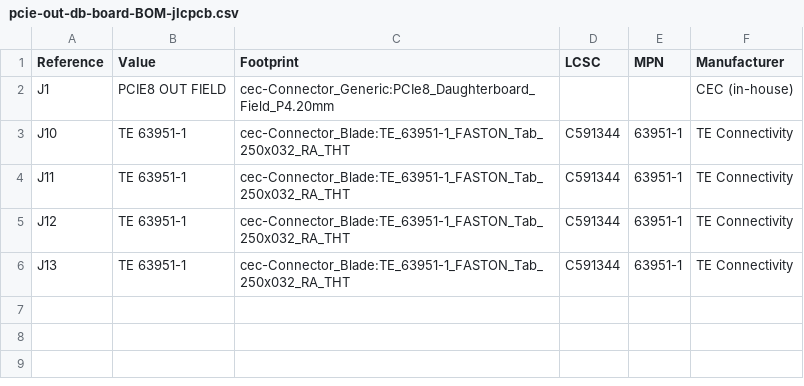
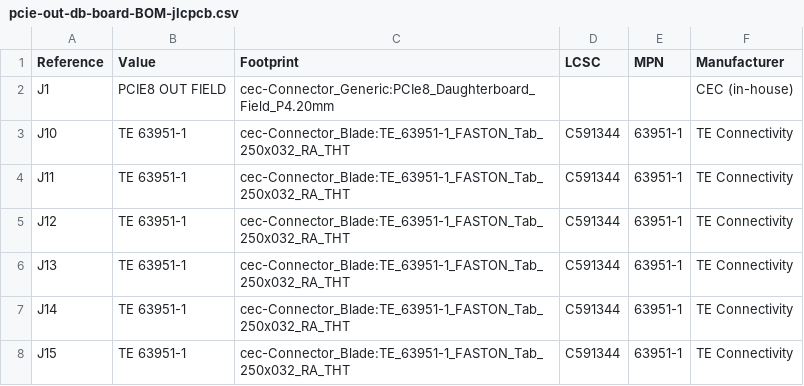
Before and after one commit to nathanfraske/CEC-Platform, a CSV file: modules/output-daughterboards/pcie-out-db/bom/pcie-out-db-board-BOM-jlcpcb.csv, drawn as a sheet; the diff names each change by its address in the sheet, - before the commit and + after, or states it on an @@ line.

```diff
--- a/modules/output-daughterboards/pcie-out-db/bom/pcie-out-db-board-BOM-jlcpcb.csv
+++ b/modules/output-daughterboards/pcie-out-db/bom/pcie-out-db-board-BOM-jlcpcb.csv
+row 7: J14 | TE 63951-1 | cec-Connector_Blade:TE_63951-1_FASTON_Tab_250x032_RA_THT | C591344 | 63951-1 | TE Connectivity
+row 8: J15 | TE 63951-1 | cec-Connector_Blade:TE_63951-1_FASTON_Tab_250x032_RA_THT | C591344 | 63951-1 | TE Connectivity
```
Also changed, not shown: modules/atx-24pin-rev3/bom/bom.csv, modules/eps-8pin/bom/eps8pin-module-BOM-jlcpcb.csv, 26 other files.
